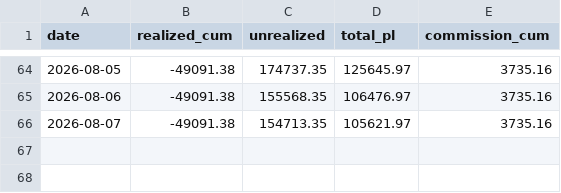
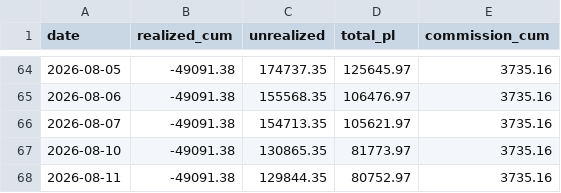
Before and after one commit to lumduan/csm-set, a CSV file: docs/live-test/graphs/pnl.csv, drawn as a sheet; only a part is shown, gaps mark what is left out; the diff names each change by its address in the sheet, - before the commit and + after, or states it on an @@ line.

```diff
--- a/docs/live-test/graphs/pnl.csv
+++ b/docs/live-test/graphs/pnl.csv
+row 67: 2026-08-10 | -49091.38 | 130865.35 | 81773.97 | 3735.16
+row 68: 2026-08-11 | -49091.38 | 129844.35 | 80752.97 | 3735.16
```
Also changed, not shown: 1 other file.
